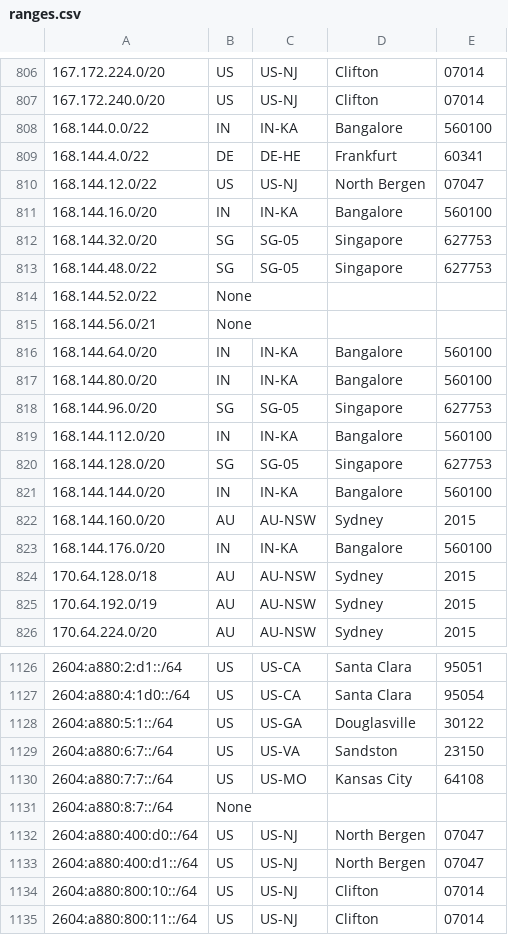
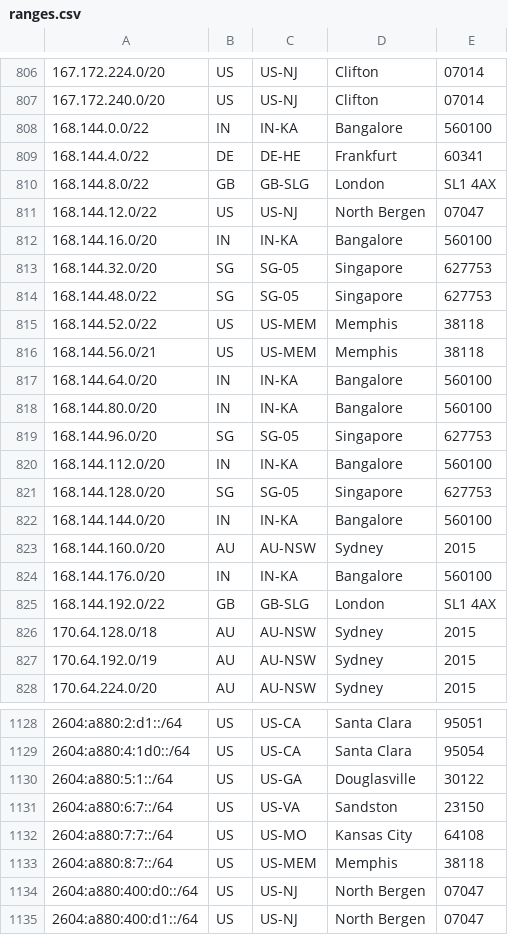
Before and after one commit to duyhenryer/cloud-ip-ranges, a CSV file: data/digitalocean/ranges.csv, drawn as a sheet; only a part is shown, gaps mark what is left out; the shorter side is filled out with more unchanged rows.

Commit message:
chore: update IP ranges - 2026-06-17 15:16:46 UTC

```diff
--- a/data/digitalocean/ranges.csv
+++ b/data/digitalocean/ranges.csv
@@ -809,2 +809,3 @@
 168.144.4.0/22,DE,DE-HE,Frankfurt,60341
+168.144.8.0/22,GB,GB-SLG,London,SL1 4AX
 168.144.12.0/22,US,US-NJ,North Bergen,07047
@@ -813,4 +814,4 @@
 168.144.48.0/22,SG,SG-05,Singapore,627753
-168.144.52.0/22,None
-168.144.56.0/21,None
+168.144.52.0/22,US,US-MEM,Memphis,38118
+168.144.56.0/21,US,US-MEM,Memphis,38118
 168.144.64.0/20,IN,IN-KA,Bangalore,560100
@@ -823,2 +824,3 @@
 168.144.176.0/20,IN,IN-KA,Bangalore,560100
+168.144.192.0/22,GB,GB-SLG,London,SL1 4AX
 170.64.128.0/18,AU,AU-NSW,Sydney,2015
@@ -1130,3 +1132,3 @@
 2604:a880:7:7::/64,US,US-MO,Kansas City,64108
-2604:a880:8:7::/64,None
+2604:a880:8:7::/64,US,US-MEM,Memphis,38118
 2604:a880:400:d0::/64,US,US-NJ,North Bergen,07047
```
Also changed, not shown: data/linode/ranges.csv, 6 other files.
